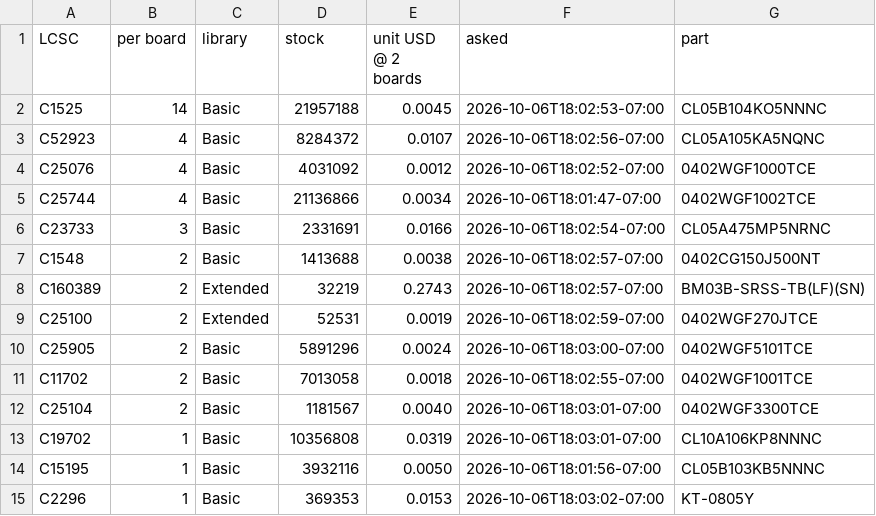
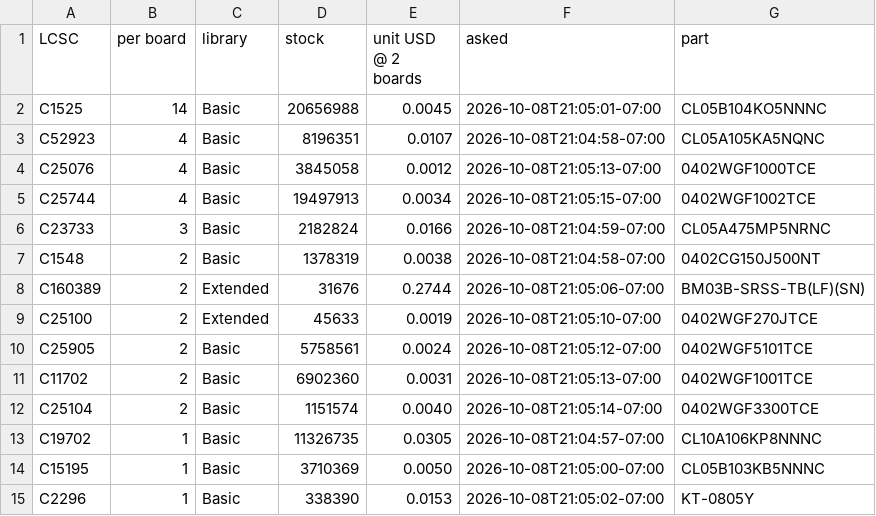
Before and after one commit to gallicchio/GPiBridge, a CSV file: mfg/release/cost_estimate.csv, drawn as a sheet; only a part is shown; the diff covers the shown part only.

```diff
--- a/mfg/release/cost_estimate.csv
+++ b/mfg/release/cost_estimate.csv
@@ -1,15 +1,15 @@
 LCSC,per board,library,stock,unit USD @ 2 boards,asked,part
-C1525,14,Basic,21957188,0.0045,2026-10-06T18:02:53-07:00,CL05B104KO5NNNC
-C52923,4,Basic,8284372,0.0107,2026-10-06T18:02:56-07:00,CL05A105KA5NQNC
-C25076,4,Basic,4031092,0.0012,2026-10-06T18:02:52-07:00,0402WGF1000TCE
-C25744,4,Basic,21136866,0.0034,2026-10-06T18:01:47-07:00,0402WGF1002TCE
-C23733,3,Basic,2331691,0.0166,2026-10-06T18:02:54-07:00,CL05A475MP5NRNC
-C1548,2,Basic,1413688,0.0038,2026-10-06T18:02:57-07:00,0402CG150J500NT
-C160389,2,Extended,32219,0.2743,2026-10-06T18:02:57-07:00,BM03B-SRSS-TB(LF)(SN)
-C25100,2,Extended,52531,0.0019,2026-10-06T18:02:59-07:00,0402WGF270JTCE
-C25905,2,Basic,5891296,0.0024,2026-10-06T18:03:00-07:00,0402WGF5101TCE
-C11702,2,Basic,7013058,0.0018,2026-10-06T18:02:55-07:00,0402WGF1001TCE
-C25104,2,Basic,1181567,0.0040,2026-10-06T18:03:01-07:00,0402WGF3300TCE
-C19702,1,Basic,10356808,0.0319,2026-10-06T18:03:01-07:00,CL10A106KP8NNNC
-C15195,1,Basic,3932116,0.0050,2026-10-06T18:01:56-07:00,CL05B103KB5NNNC
-C2296,1,Basic,369353,0.0153,2026-10-06T18:03:02-07:00,KT-0805Y
+C1525,14,Basic,20656988,0.0045,2026-10-08T21:05:01-07:00,CL05B104KO5NNNC
+C52923,4,Basic,8196351,0.0107,2026-10-08T21:04:58-07:00,CL05A105KA5NQNC
+C25076,4,Basic,3845058,0.0012,2026-10-08T21:05:13-07:00,0402WGF1000TCE
+C25744,4,Basic,19497913,0.0034,2026-10-08T21:05:15-07:00,0402WGF1002TCE
+C23733,3,Basic,2182824,0.0166,2026-10-08T21:04:59-07:00,CL05A475MP5NRNC
+C1548,2,Basic,1378319,0.0038,2026-10-08T21:04:58-07:00,0402CG150J500NT
+C160389,2,Extended,31676,0.2744,2026-10-08T21:05:06-07:00,BM03B-SRSS-TB(LF)(SN)
+C25100,2,Extended,45633,0.0019,2026-10-08T21:05:10-07:00,0402WGF270JTCE
+C25905,2,Basic,5758561,0.0024,2026-10-08T21:05:12-07:00,0402WGF5101TCE
+C11702,2,Basic,6902360,0.0031,2026-10-08T21:05:13-07:00,0402WGF1001TCE
+C25104,2,Basic,1151574,0.0040,2026-10-08T21:05:14-07:00,0402WGF3300TCE
+C19702,1,Basic,11326735,0.0305,2026-10-08T21:04:57-07:00,CL10A106KP8NNNC
+C15195,1,Basic,3710369,0.0050,2026-10-08T21:05:00-07:00,CL05B103KB5NNNC
+C2296,1,Basic,338390,0.0153,2026-10-08T21:05:02-07:00,KT-0805Y
```
Also changed, not shown: 40 edited cells elsewhere in this file, mfg/release-lite/cost_estimate.csv, 15 other files.
